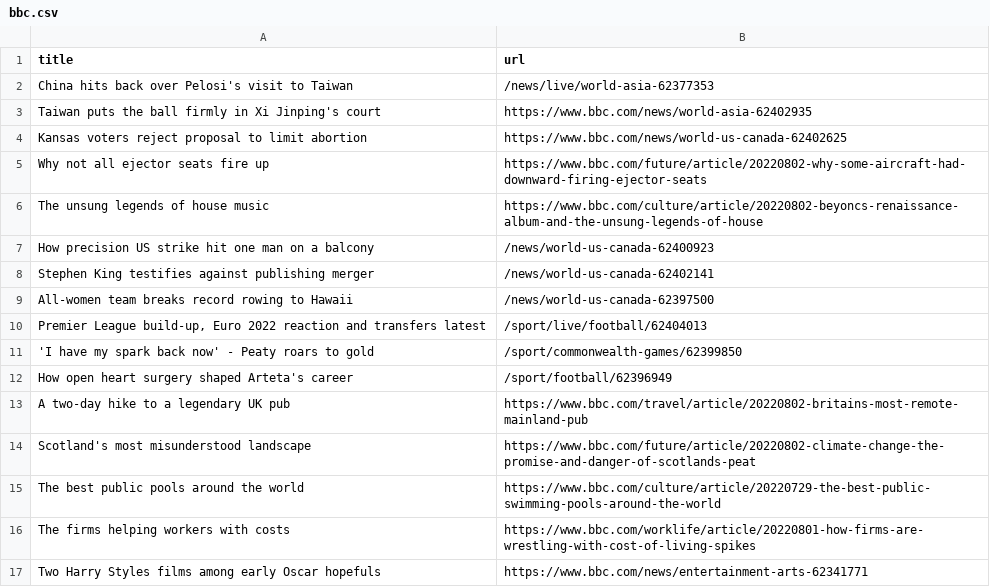
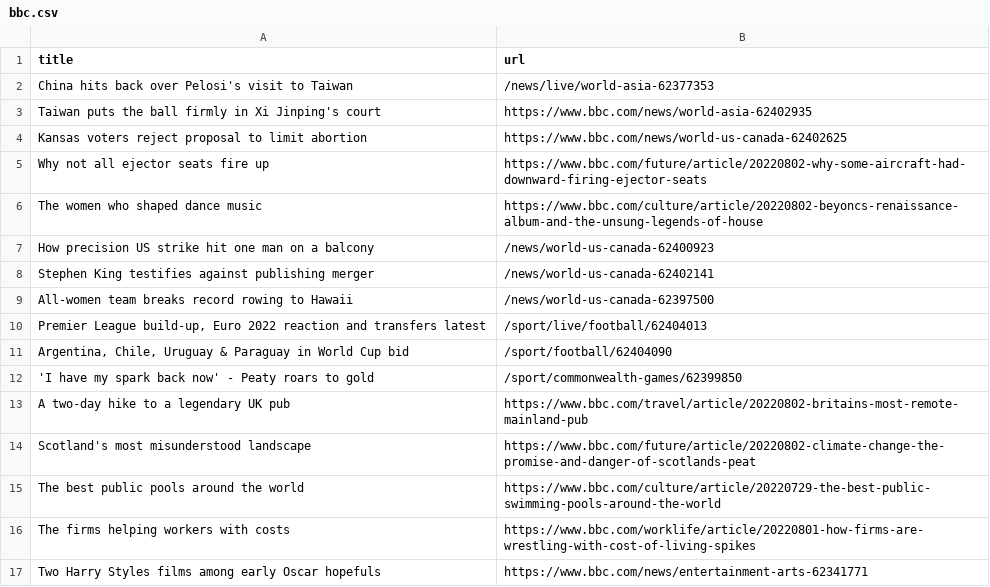
Before and after one commit to gabrielacarrasquillo/automatic-scraper-bbc, a CSV file: bbc.csv, drawn as a sheet; only a part is shown.

```diff
--- a/bbc.csv
+++ b/bbc.csv
@@ -5,3 +5,3 @@ Kansas voters reject proposal to limit abortion,https://www.bbc.com/news/world-u
 Why not all ejector seats fire up,https://www.bbc.com/future/article/20220802-why-some-aircraft-had-downward-firing-ejector-seats
-The unsung legends of house music,https://www.bbc.com/culture/article/20220802-beyoncs-renaissance-album-and-the-unsung-legends-of-house
+The women who shaped dance music,https://www.bbc.com/culture/article/20220802-beyoncs-renaissance-album-and-the-unsung-legends-of-house
 How precision US strike hit one man on a balcony,/news/world-us-canada-62400923
@@ -10,4 +10,4 @@ All-women team breaks record rowing to Hawaii,/news/world-us-canada-62397500
 "Premier League build-up, Euro 2022 reaction and transfers latest",/sport/live/football/62404013
+"Argentina, Chile, Uruguay & Paraguay in World Cup bid",/sport/football/62404090
 'I have my spark back now' - Peaty roars to gold,/sport/commonwealth-games/62399850
-How open heart surgery shaped Arteta's career,/sport/football/62396949
 A two-day hike to a legendary UK pub,https://www.bbc.com/travel/article/20220802-britains-most-remote-mainland-pub
```
